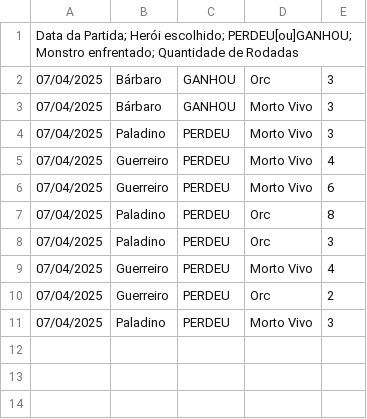
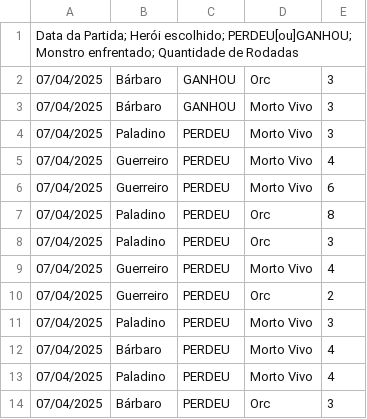
Before and after one commit to Richard-Alves167/Medieval-Battle-GAME, a CSV file: src/Temp/Richard.csv, drawn as a sheet; the diff names each change by its address in the sheet, - before the commit and + after, or states it on an @@ line.

```diff
--- a/src/Temp/Richard.csv
+++ b/src/Temp/Richard.csv
+row 12: 07/04/2025 | Bárbaro | PERDEU | Morto Vivo | 4
+row 13: 07/04/2025 | Paladino | PERDEU | Morto Vivo | 4
+row 14: 07/04/2025 | Bárbaro | PERDEU | Orc | 3
```
Also changed, not shown: 3 other files.
